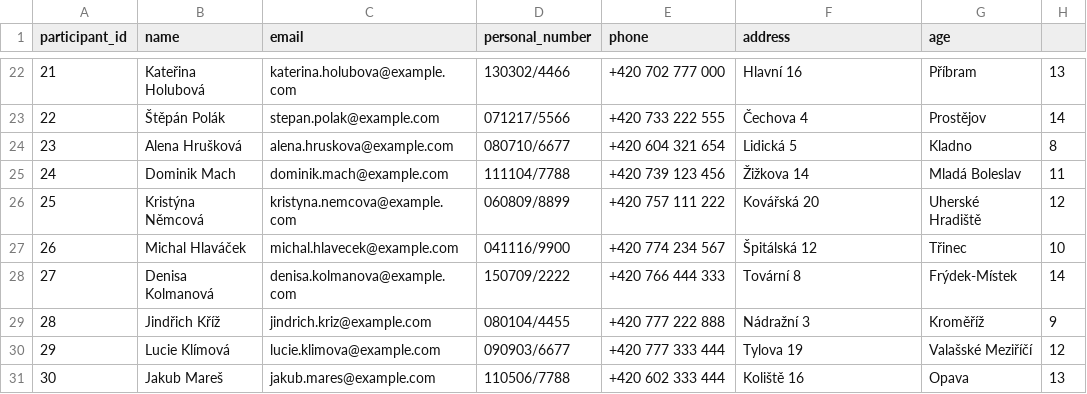
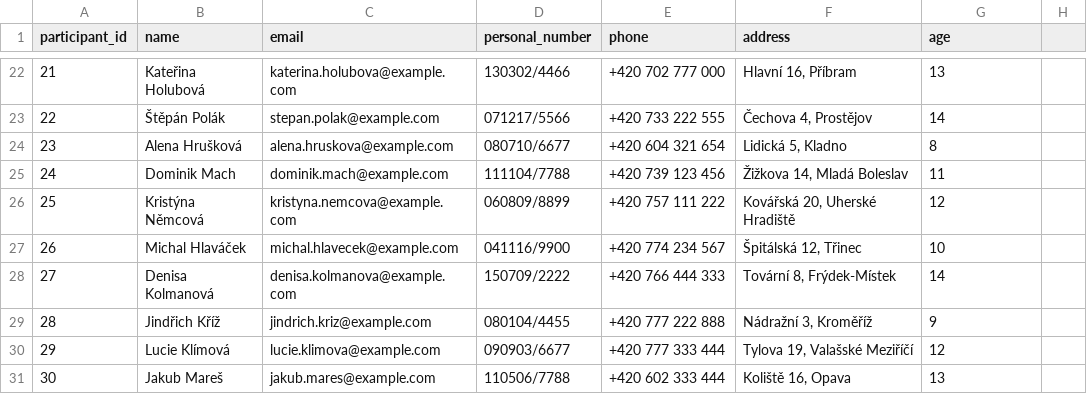
Before and after one commit to sol239/information-system-learning-app, a CSV file: assets/data/information_system_1/csv/participants.csv, drawn as a sheet; only a part is shown, gaps mark what is left out; the diff covers the shown part only.

```diff
--- a/assets/data/information_system_1/csv/participants.csv
+++ b/assets/data/information_system_1/csv/participants.csv
@@ -22,10 +22,10 @@ participant_id,name,email,personal_number,phone,address,age
-21,Kateřina Holubová,katerina.holubova@example.com,130302/4466,+420 702 777 000,Hlavní 16, Příbram,13
-22,Štěpán Polák,stepan.polak@example.com,071217/5566,+420 733 222 555,Čechova 4, Prostějov,14
-23,Alena Hrušková,alena.hruskova@example.com,080710/6677,+420 604 321 654,Lidická 5, Kladno,8
-24,Dominik Mach,dominik.mach@example.com,111104/7788,+420 739 123 456,Žižkova 14, Mladá Boleslav,11
-25,Kristýna Němcová,kristyna.nemcova@example.com,060809/8899,+420 757 111 222,Kovářská 20, Uherské Hradiště,12
-26,Michal Hlaváček,michal.hlavecek@example.com,041116/9900,+420 774 234 567,Špitálská 12, Třinec,10
-27,Denisa Kolmanová,denisa.kolmanova@example.com,150709/2222,+420 766 444 333,Tovární 8, Frýdek-Místek,14
-28,Jindřich Kříž,jindrich.kriz@example.com,080104/4455,+420 777 222 888,Nádražní 3, Kroměříž,9
-29,Lucie Klímová,lucie.klimova@example.com,090903/6677,+420 777 333 444,Tylova 19, Valašské Meziříčí,12
-30,Jakub Mareš,jakub.mares@example.com,110506/7788,+420 602 333 444,Koliště 16, Opava,13
+21,"Kateřina Holubová","katerina.holubova@example.com","130302/4466","+420 702 777 000","Hlavní 16, Příbram",13
+22,"Štěpán Polák","stepan.polak@example.com","071217/5566","+420 733 222 555","Čechova 4, Prostějov",14
+23,"Alena Hrušková","alena.hruskova@example.com","080710/6677","+420 604 321 654","Lidická 5, Kladno",8
+24,"Dominik Mach","dominik.mach@example.com","111104/7788","+420 739 123 456","Žižkova 14, Mladá Boleslav",11
+25,"Kristýna Němcová","kristyna.nemcova@example.com","060809/8899","+420 757 111 222","Kovářská 20, Uherské Hradiště",12
+26,"Michal Hlaváček","michal.hlavecek@example.com","041116/9900","+420 774 234 567","Špitálská 12, Třinec",10
+27,"Denisa Kolmanová","denisa.kolmanova@example.com","150709/2222","+420 766 444 333","Tovární 8, Frýdek-Místek",14
+28,"Jindřich Kříž","jindrich.kriz@example.com","080104/4455","+420 777 222 888","Nádražní 3, Kroměříž",9
+29,"Lucie Klímová","lucie.klimova@example.com","090903/6677","+420 777 333 444","Tylova 19, Valašské Meziříčí",12
+30,"Jakub Mareš","jakub.mares@example.com","110506/7788","+420 602 333 444","Koliště 16, Opava",13
```
Also changed, not shown: 60 edited cells elsewhere in this file, assets/data/information_system_1/csv/meals-supervisors.csv, assets/data/information_system_1/csv/meals.csv, 17 other files.
